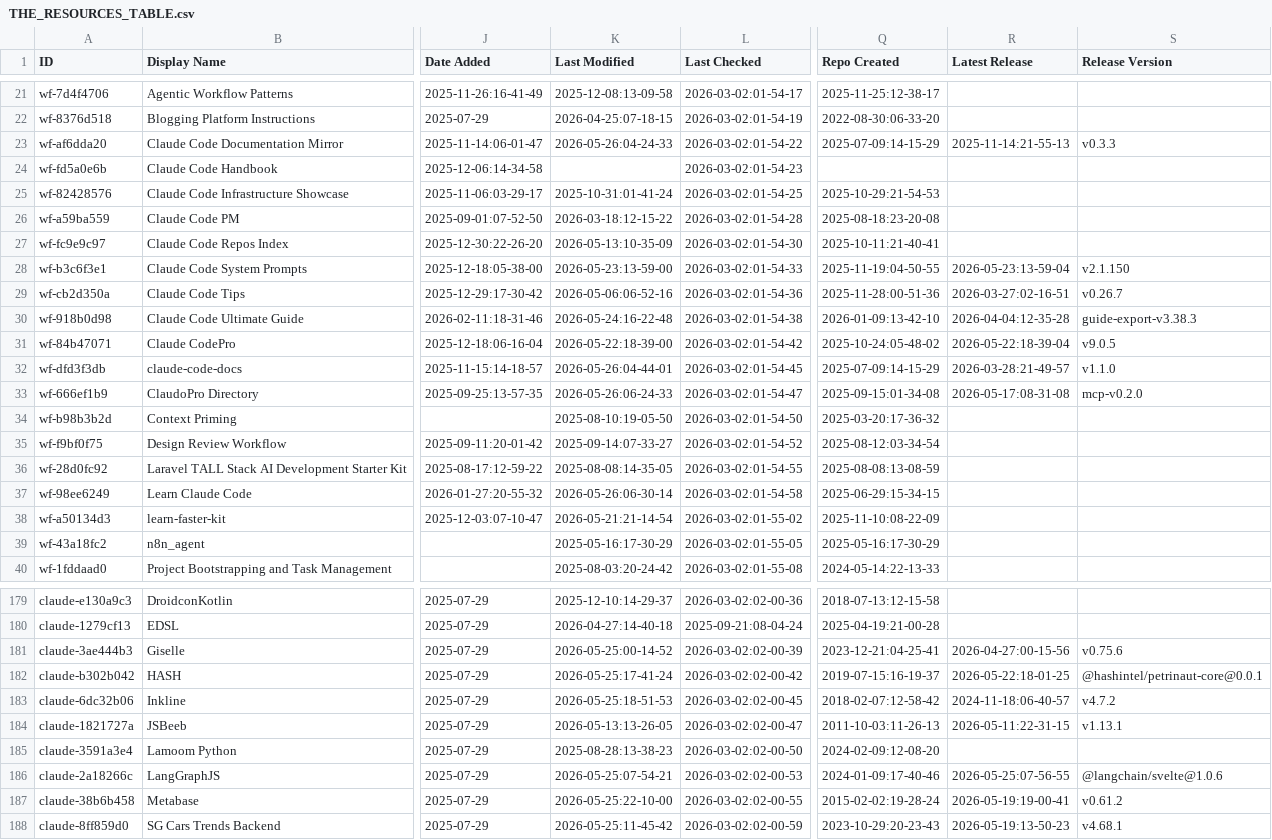
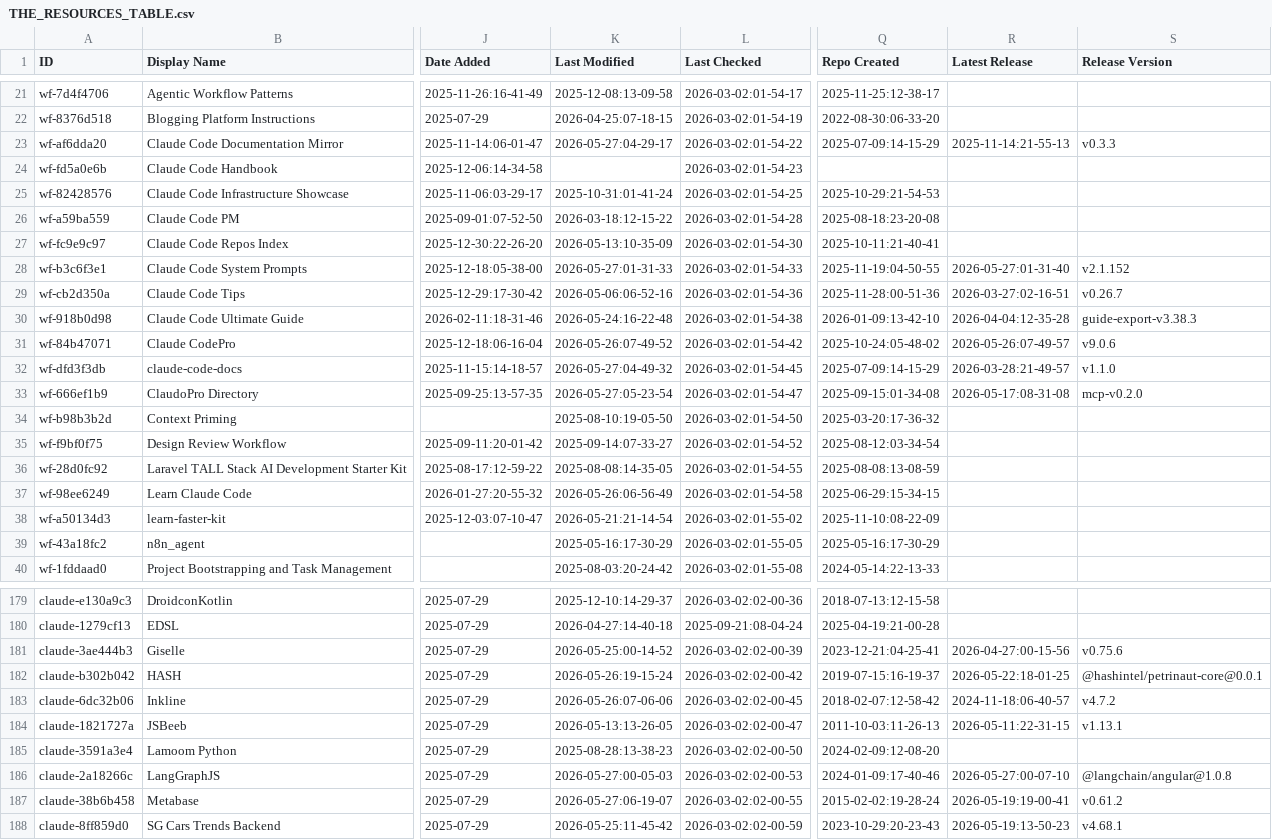
Before and after one commit to mdelmaschio-cpu/awesome-claude-code, a CSV file: THE_RESOURCES_TABLE.csv, drawn as a sheet; only a part is shown, gaps mark what is left out; the diff covers the shown part only; the diff names each change by its address in the sheet, - before the commit and + after, or states it on an @@ line.

```diff
--- a/THE_RESOURCES_TABLE.csv
+++ b/THE_RESOURCES_TABLE.csv
-K23 (Last Modified): 2026-05-26:04-24-33
+K23 (Last Modified): 2026-05-27:04-29-17
-K28 (Last Modified): 2026-05-23:13-59-00
+K28 (Last Modified): 2026-05-27:01-31-33
-R28 (Latest Release): 2026-05-23:13-59-04
+R28 (Latest Release): 2026-05-27:01-31-40
-S28 (Release Version): v2.1.150
+S28 (Release Version): v2.1.152
-K31 (Last Modified): 2026-05-22:18-39-00
+K31 (Last Modified): 2026-05-26:07-49-52
-R31 (Latest Release): 2026-05-22:18-39-04
+R31 (Latest Release): 2026-05-26:07-49-57
-S31 (Release Version): v9.0.5
+S31 (Release Version): v9.0.6
-K32 (Last Modified): 2026-05-26:04-44-01
+K32 (Last Modified): 2026-05-27:04-49-32
-K33 (Last Modified): 2026-05-26:06-24-33
+K33 (Last Modified): 2026-05-27:05-23-54
-K37 (Last Modified): 2026-05-26:06-30-14
+K37 (Last Modified): 2026-05-26:06-56-49
-K182 (Last Modified): 2026-05-25:17-41-24
+K182 (Last Modified): 2026-05-26:19-15-24
-K183 (Last Modified): 2026-05-25:18-51-53
+K183 (Last Modified): 2026-05-26:07-06-06
-K186 (Last Modified): 2026-05-25:07-54-21
+K186 (Last Modified): 2026-05-27:00-05-03
-R186 (Latest Release): 2026-05-25:07-56-55
+R186 (Latest Release): 2026-05-27:00-07-10
-S186 (Release Version): @langchain/svelte@1.0.6
+S186 (Release Version): @langchain/angular@1.0.8
-K187 (Last Modified): 2026-05-25:22-10-00
+K187 (Last Modified): 2026-05-27:06-19-07
```
Also changed, not shown: 22 edited cells elsewhere in this file.
